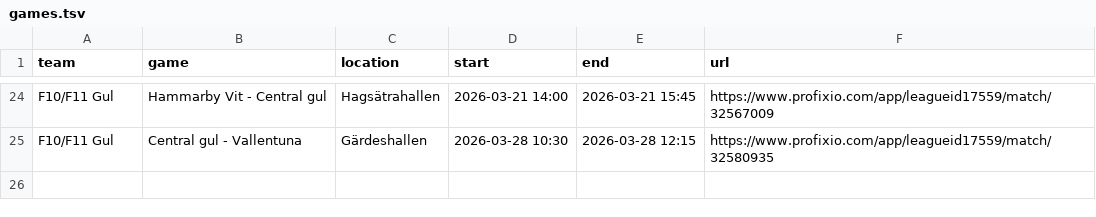
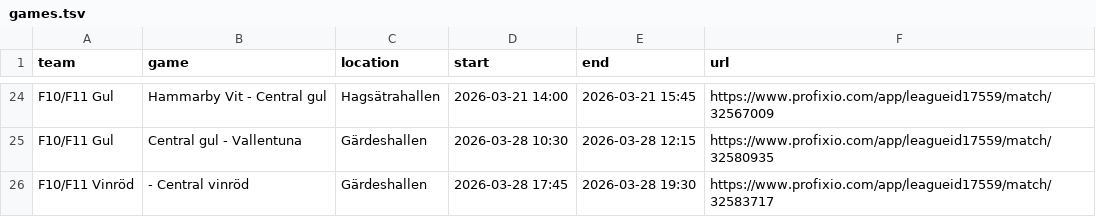
Before and after one commit to cm-src/matchschema, a TSV file: data/games.tsv, drawn as a sheet; only a part is shown, gaps mark what is left out; the diff names each change by its address in the sheet, - before the commit and + after, or states it on an @@ line.

```diff
--- a/data/games.tsv
+++ b/data/games.tsv
+row 26: F10/F11 Vinröd | - Central vinröd | Gärdeshallen | 2026-03-28 17:45 | 2026-03-28 19:30 | https://www.profixio.com/app/leagueid17559/match/32583717
```
Also changed, not shown: 2 other files.
